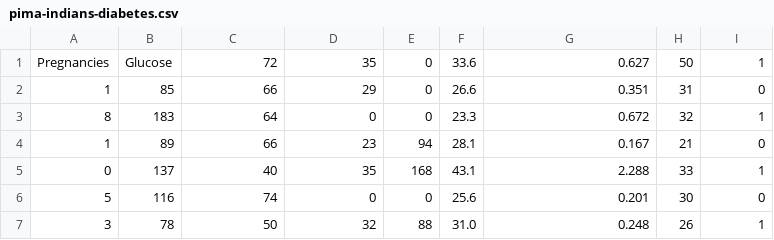
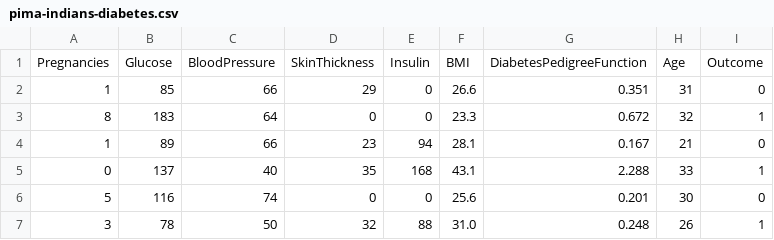
Before and after one commit to Fatikhaaa/data_science, a CSV file: pima-indians-diabetes.csv, drawn as a sheet; only a part is shown.

Commit message:
Update pima-indians-diabetes.csv

```diff
--- a/pima-indians-diabetes.csv
+++ b/pima-indians-diabetes.csv
@@ -1,2 +1,2 @@
-Pregnancies,Glucose,72,35,0,33.6,0.627,50,1
+Pregnancies,Glucose,BloodPressure,SkinThickness,Insulin,BMI,DiabetesPedigreeFunction,Age,Outcome
 1,85,66,29,0,26.6,0.351,31,0
```
